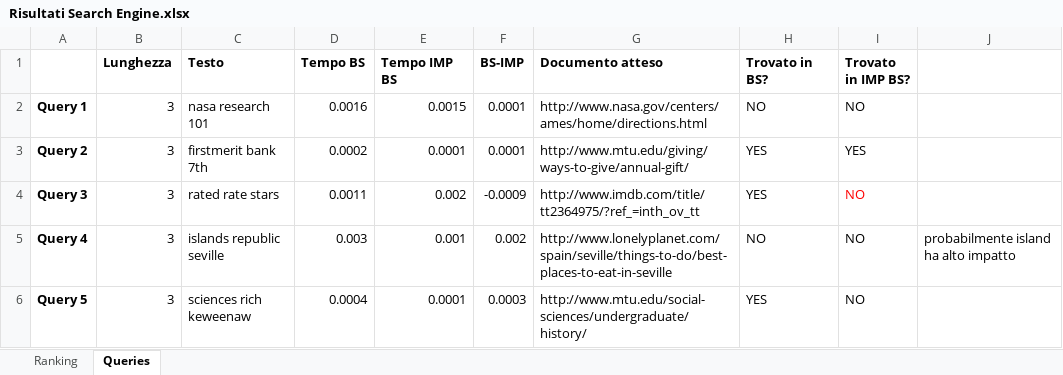
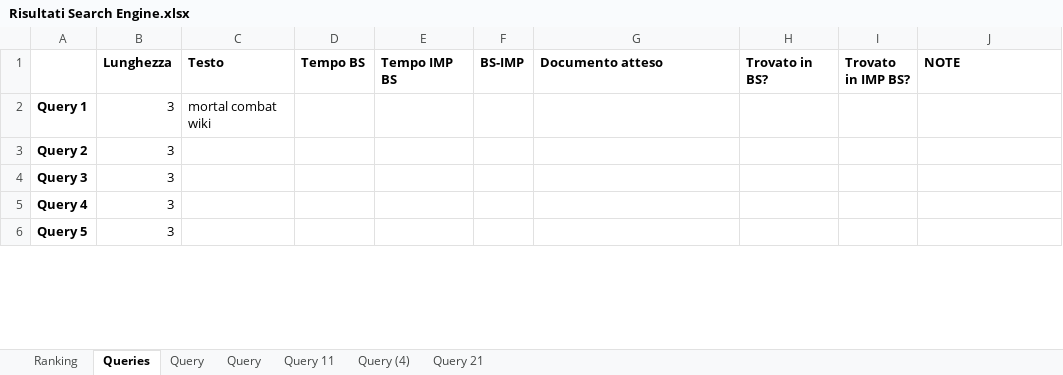
Before and after one commit to Abelarm/Social_networks_Project, an Excel workbook: Risultati/Risultati Search Engine.xlsx, sheet Queries, drawn as a sheet; only a part is shown; values as stored, in another font and other column widths than the file's, no borders; charts and pictures not drawn; the diff covers the shown part only; the diff names each change by its address in the sheet, - before the commit and + after, or states it on an @@ line.

```diff
--- a/Risultati/Risultati Search Engine.xlsx (sheet Queries)
+++ b/Risultati/Risultati Search Engine.xlsx (sheet Queries)
+sheet tab: Query
+sheet tab: Query
+sheet tab: Query 11
+sheet tab: Query (4)
+sheet tab: Query 21
-J1: (empty)
+J1: NOTE
-C2 (Testo): nasa research 101
+C2 (Testo): mortal combat wiki
-D2 (Tempo BS): 0.0016
+D2 (Tempo BS): (empty)
-E2 (Tempo IMP BS): 0.0015
+E2 (Tempo IMP BS): (empty)
-F2:F3 (BS-IMP): 0.0001
+F2:F3 (BS-IMP): (empty)
-G2 (Documento atteso): http://www.nasa.gov/centers/ames/home/directions.html
+G2 (Documento atteso): (empty)
-H2 (Trovato in BS?): NO
+H2 (Trovato in BS?): (empty)
-I2 (Trovato in IMP BS?): NO
+I2 (Trovato in IMP BS?): (empty)
-C3 (Testo): firstmerit bank 7th
+C3 (Testo): (empty)
-D3 (Tempo BS): 0.0002
+D3 (Tempo BS): (empty)
-E3 (Tempo IMP BS): 0.0001
+E3 (Tempo IMP BS): (empty)
-G3 (Documento atteso): http://www.mtu.edu/giving/ways-to-give/annual-gift/
+G3 (Documento atteso): (empty)
-H3:H4 (Trovato in BS?): YES
+H3:H4 (Trovato in BS?): (empty)
-I3 (Trovato in IMP BS?): YES
+I3 (Trovato in IMP BS?): (empty)
-C4 (Testo): rated rate stars
+C4 (Testo): (empty)
-D4 (Tempo BS): 0.0011
+D4 (Tempo BS): (empty)
-E4 (Tempo IMP BS): 0.002
+E4 (Tempo IMP BS): (empty)
-F4 (BS-IMP): -0.0009
+F4 (BS-IMP): (empty)
-G4 (Documento atteso): http://www.imdb.com/title/tt2364975/?ref_=inth_ov_tt
+G4 (Documento atteso): (empty)
-I4:I6 (Trovato in IMP BS?): NO
+I4:I6 (Trovato in IMP BS?): (empty)
-C5 (Testo): islands republic seville
+C5 (Testo): (empty)
-D5 (Tempo BS): 0.003
+D5 (Tempo BS): (empty)
-E5 (Tempo IMP BS): 0.001
+E5 (Tempo IMP BS): (empty)
-F5 (BS-IMP): 0.002
+F5 (BS-IMP): (empty)
-G5 (Documento atteso): http://www.lonelyplanet.com/spain/seville/things-to-do/best-places-to-eat-in-seville
+G5 (Documento atteso): (empty)
-H5 (Trovato in BS?): NO
+H5 (Trovato in BS?): (empty)
-J5 (NOTE): probabilmente island ha alto impatto
+J5 (NOTE): (empty)
-C6 (Testo): sciences rich keweenaw
+C6 (Testo): (empty)
-D6 (Tempo BS): 0.0004
+D6 (Tempo BS): (empty)
-E6 (Tempo IMP BS): 0.0001
+E6 (Tempo IMP BS): (empty)
-F6 (BS-IMP): 0.0003
+F6 (BS-IMP): (empty)
-G6 (Documento atteso): http://www.mtu.edu/social-sciences/undergraduate/history/
+G6 (Documento atteso): (empty)
-H6 (Trovato in BS?): YES
+H6 (Trovato in BS?): (empty)
```
Also changed, not shown: 5 added rows, 5 removed rows, 141 edited cells and cell formats elsewhere in this sheet, charts or pictures, Risultati/Risultati Bot.xlsx, 7 other files.
